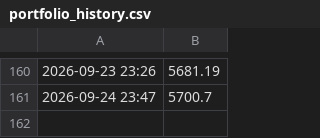
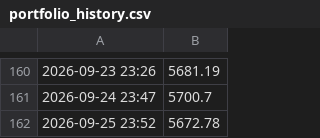
Before and after one commit to victorrd2946-jpg/Automated-Portfolio, a CSV file: portfolio_history.csv, drawn as a sheet; only a part is shown, gaps mark what is left out.

```diff
--- a/portfolio_history.csv
+++ b/portfolio_history.csv
@@ -161 +161,2 @@
 2026-09-24 23:47,5700.7
+2026-09-25 23:52,5672.78
```
